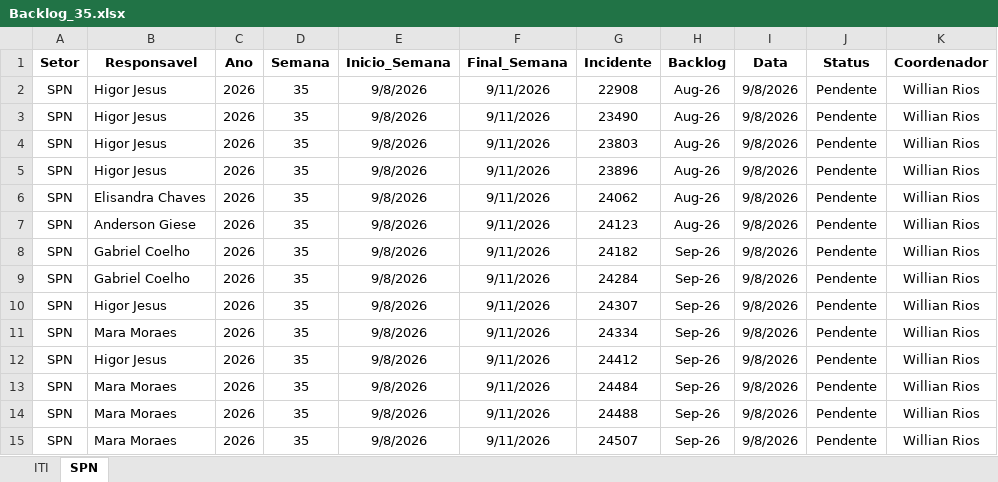
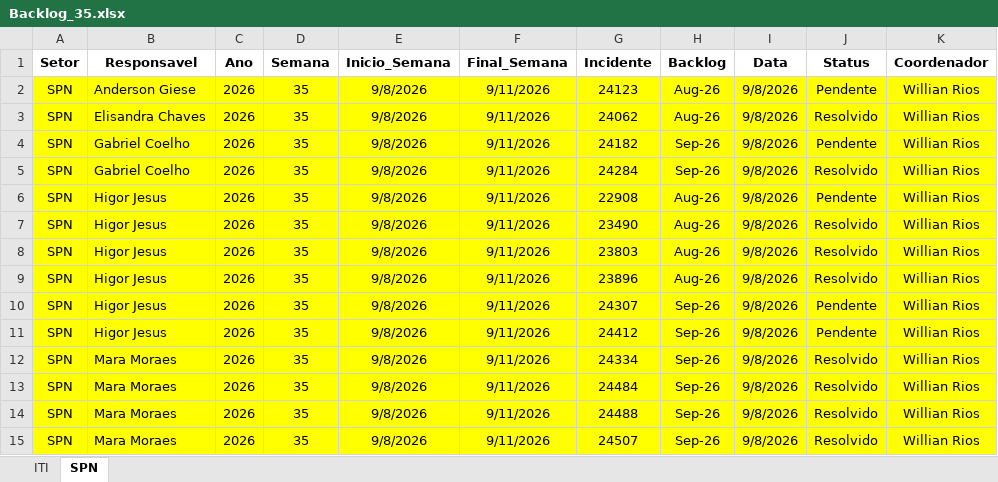
Before and after one commit to GeekFrancisco/Franciscodatais, an Excel workbook: data/base/Backlog_35.xlsx, sheet SPN, drawn as a sheet; values as stored, in another font and other column widths than the file's, no borders; removed rows and columns are numbered as before the commit, all else as after; the diff names each change by its address in the sheet, - before the commit and + after, or states it on an @@ line.

```diff
--- a/data/base/Backlog_35.xlsx (sheet SPN)
+++ b/data/base/Backlog_35.xlsx (sheet SPN)
@@ row 7 moved to row 2: SPN @@
+row 3: SPN | Elisandra Chaves | 2026 | 35 | 9/8/2026 | 9/11/2026 | 24062 | Aug-26 | 9/8/2026 | Resolvido | Willian Rios
@@ row 8 moved to row 4: SPN @@
+row 5: SPN | Gabriel Coelho | 2026 | 35 | 9/8/2026 | 9/11/2026 | 24284 | Sep-26 | 9/8/2026 | Resolvido | Willian Rios
-A6:K9 fill: none
+A6:K9 fill: #FFFF00
-J7:J9 (Status): Pendente
+J7:J9 (Status): Resolvido
-row 6: SPN | Elisandra Chaves | 2026 | 35 | 9/8/2026 | 9/11/2026 | 24062 | Aug-26 | 9/8/2026 | Pendente | Willian Rios
-row 9: SPN | Gabriel Coelho | 2026 | 35 | 9/8/2026 | 9/11/2026 | 24284 | Sep-26 | 9/8/2026 | Pendente | Willian Rios
-A10:K10 fill: none
+A10:K10 fill: #FFFF00
-row 11: SPN | Mara Moraes | 2026 | 35 | 9/8/2026 | 9/11/2026 | 24334 | Sep-26 | 9/8/2026 | Pendente | Willian Rios
-A11:K11 fill: none
+A11:K11 fill: #FFFF00
+row 12: SPN | Mara Moraes | 2026 | 35 | 9/8/2026 | 9/11/2026 | 24334 | Sep-26 | 9/8/2026 | Resolvido | Willian Rios
-A13:K15 fill: none
+A13:K15 fill: #FFFF00
-J13:J15 (Status): Pendente
+J13:J15 (Status): Resolvido
```
Also changed, not shown: sheet ITI, data/base/consolidado.xlsx, 13 other files.
